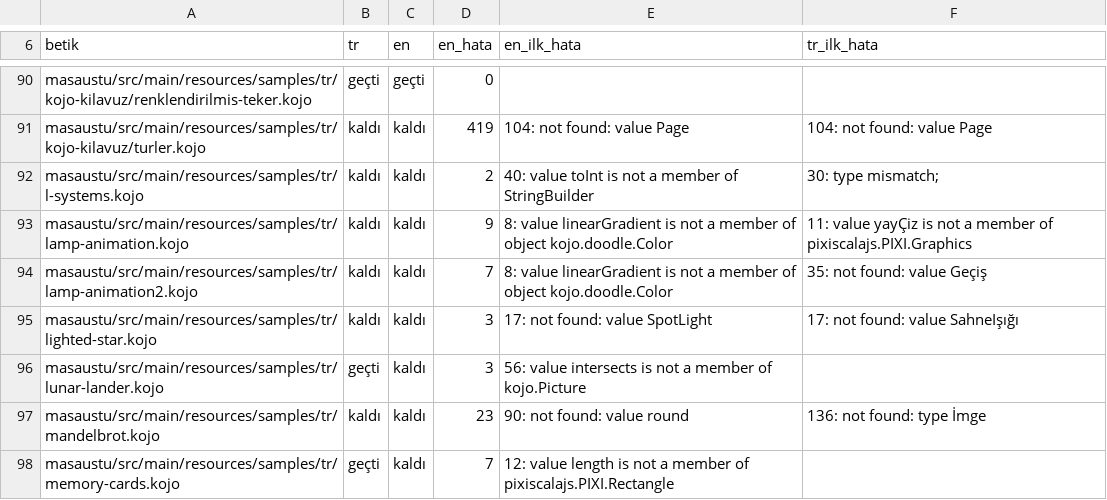
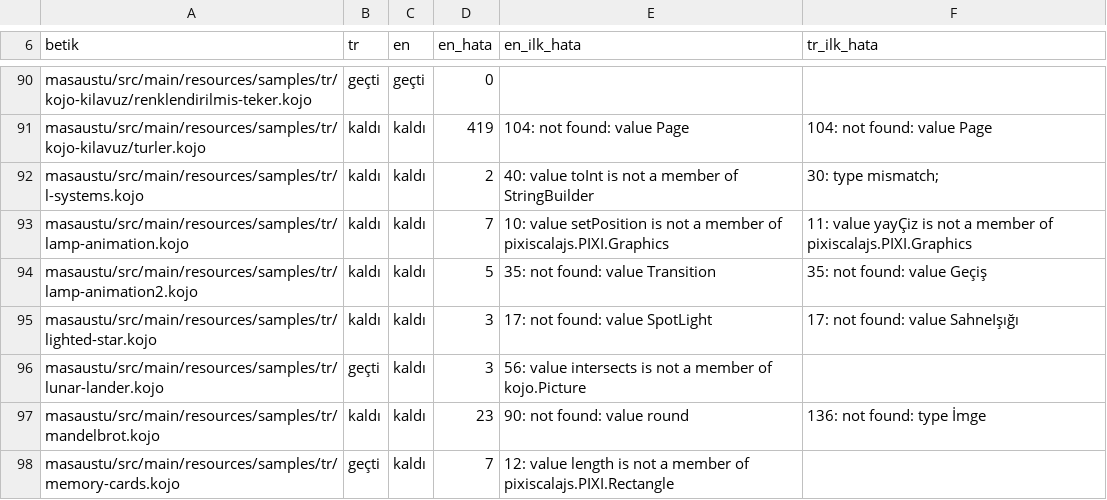
Before and after one commit to bulent2k2/kojojs-dev, a TSV file: araclar/cevir-derle.tsv, drawn as a sheet; only a part is shown, gaps mark what is left out; the diff covers the shown part only.

```diff
--- a/araclar/cevir-derle.tsv
+++ b/araclar/cevir-derle.tsv
@@ -92,4 +92,4 @@ masaustu/src/main/resources/samples/tr/kojo-kilavuz/turler.kojo	kaldı	kaldı	41
 masaustu/src/main/resources/samples/tr/l-systems.kojo	kaldı	kaldı	2	40: value toInt is not a member of StringBuilder	30: type mismatch;
-masaustu/src/main/resources/samples/tr/lamp-animation.kojo	kaldı	kaldı	9	8: value linearGradient is not a member of object kojo.doodle.Color	11: value yayÇiz is not a member of pixiscalajs.PIXI.Graphics
-masaustu/src/main/resources/samples/tr/lamp-animation2.kojo	kaldı	kaldı	7	8: value linearGradient is not a member of object kojo.doodle.Color	35: not found: value Geçiş
+masaustu/src/main/resources/samples/tr/lamp-animation.kojo	kaldı	kaldı	7	10: value setPosition is not a member of pixiscalajs.PIXI.Graphics	11: value yayÇiz is not a member of pixiscalajs.PIXI.Graphics
+masaustu/src/main/resources/samples/tr/lamp-animation2.kojo	kaldı	kaldı	5	35: not found: value Transition	35: not found: value Geçiş
 masaustu/src/main/resources/samples/tr/lighted-star.kojo	kaldı	kaldı	3	17: not found: value SpotLight	17: not found: value SahneIşığı
```
Also changed, not shown: 32 edited cells elsewhere in this file, 8 other files.
